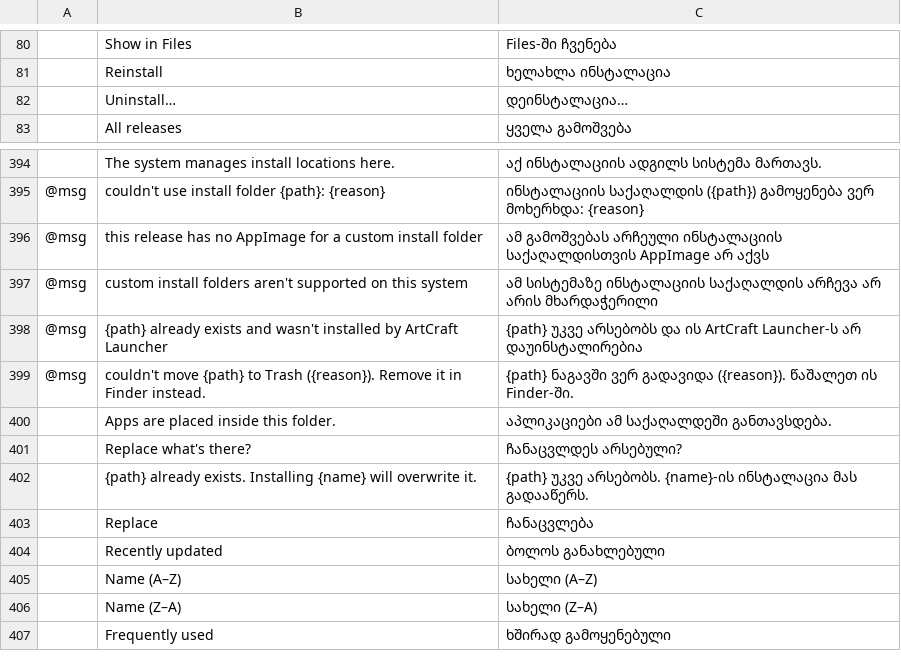
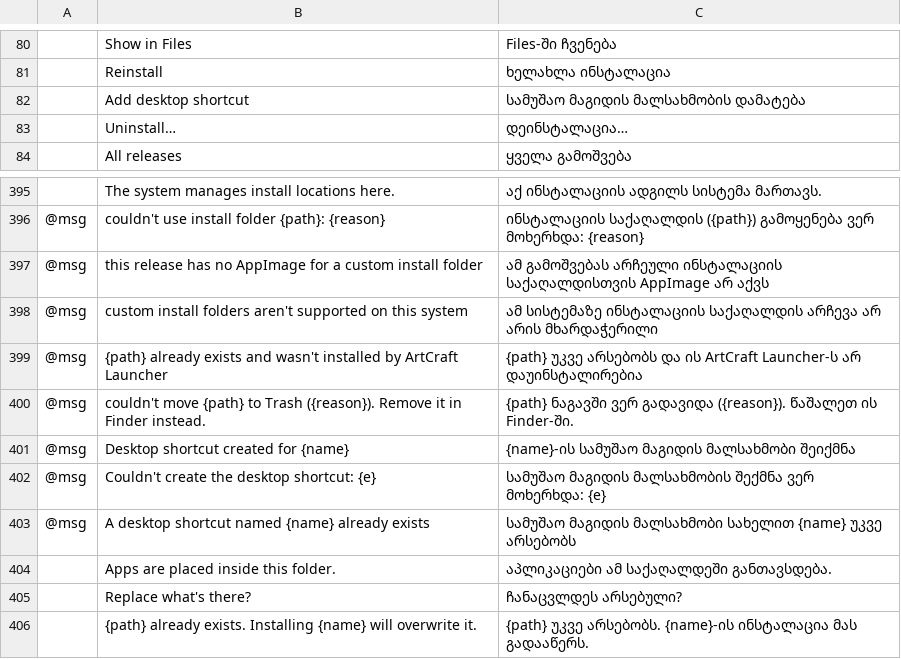
Before and after one commit to storytold/craft-launcher, a TSV file: crates/ui-egui/src/i18n/ka.tsv, drawn as a sheet; only a part is shown, gaps mark what is left out; the shorter side is filled out with more unchanged rows; the diff names each change by its address in the sheet, - before the commit and + after, or states it on an @@ line.

Commit message:
fix: Capabilities.desktop_shortcuts in app tests; ka and zh-TW i18n

```diff
--- a/crates/ui-egui/src/i18n/ka.tsv
+++ b/crates/ui-egui/src/i18n/ka.tsv
+row 82:  | Add desktop shortcut | სამუშაო მაგიდის მალსახმობის დამატება
+row 401: @msg | Desktop shortcut created for {name} | {name}-ის სამუშაო მაგიდის მალსახმობი შეიქმნა
+row 402: @msg | Couldn't create the desktop shortcut: {e} | სამუშაო მაგიდის მალსახმობის შექმნა ვერ მოხერხდა: {e}
+row 403: @msg | A desktop shortcut named {name} already exists | სამუშაო მაგიდის მალსახმობი სახელით {name} უკვე არსებობს
```
Also changed, not shown: crates/ui-egui/src/i18n/zh-TW.tsv, 1 other file.
